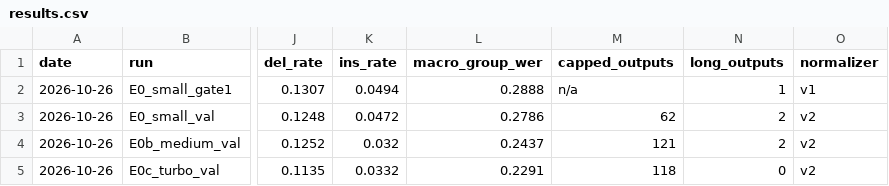
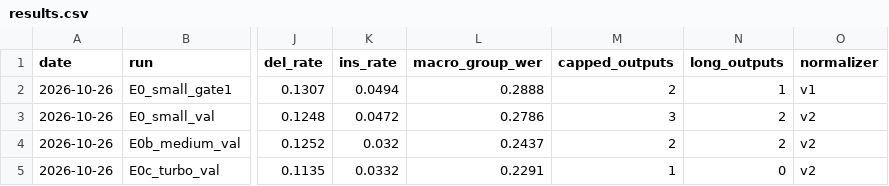
Before and after one commit to mohammaddalwai/speech-ft, a CSV file: results/results.csv, drawn as a sheet; only a part is shown, gaps mark what is left out; the diff names each change by its address in the sheet, - before the commit and + after, or states it on an @@ line.

```diff
--- a/results/results.csv
+++ b/results/results.csv
-M2 (capped_outputs): n/a
+M2 (capped_outputs): 2
-M3 (capped_outputs): 62
+M3 (capped_outputs): 3
-M4 (capped_outputs): 121
+M4 (capped_outputs): 2
-M5 (capped_outputs): 118
+M5 (capped_outputs): 1
```
Also changed, not shown: results/runs/E0_small_val/utterances.csv, results/runs/E0b_medium_val/utterances.csv, 9 other files.
